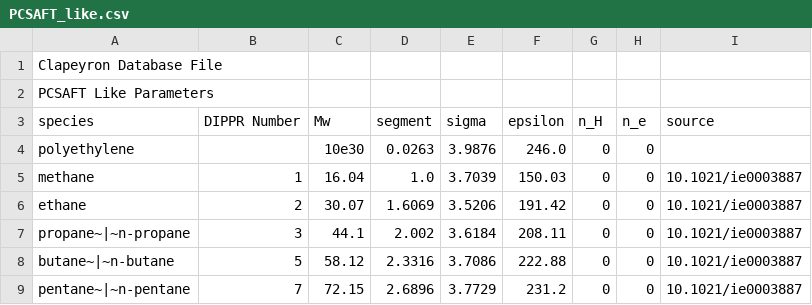
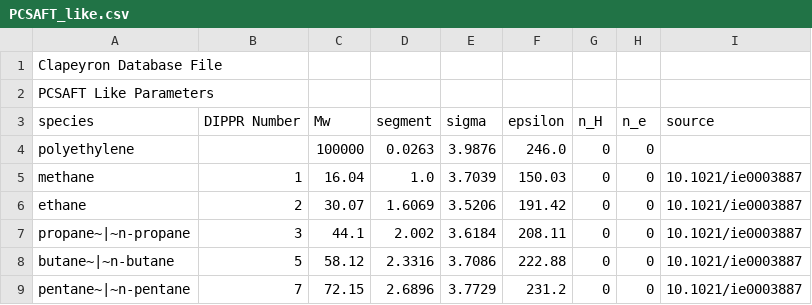
Before and after one commit to eleonora-ricci/Clapeyron.jl, a CSV file: database/SAFT/PCSAFT/PCSAFT_like.csv, drawn as a sheet; only a part is shown.

Commit message:
Test polymer Mw on db file

```diff
--- a/database/SAFT/PCSAFT/PCSAFT_like.csv
+++ b/database/SAFT/PCSAFT/PCSAFT_like.csv
@@ -3,3 +3,3 @@ PCSAFT Like Parameters,,,,,,,,
 species,DIPPR Number,Mw,segment,sigma,epsilon,n_H,n_e,source
-polyethylene,,10e30,0.0263, 3.9876, 246.0,0,0,
+polyethylene,,100000,0.0263, 3.9876, 246.0,0,0,
 methane,1,16.04,1.0,3.7039,150.03,0,0,10.1021/ie0003887
```
